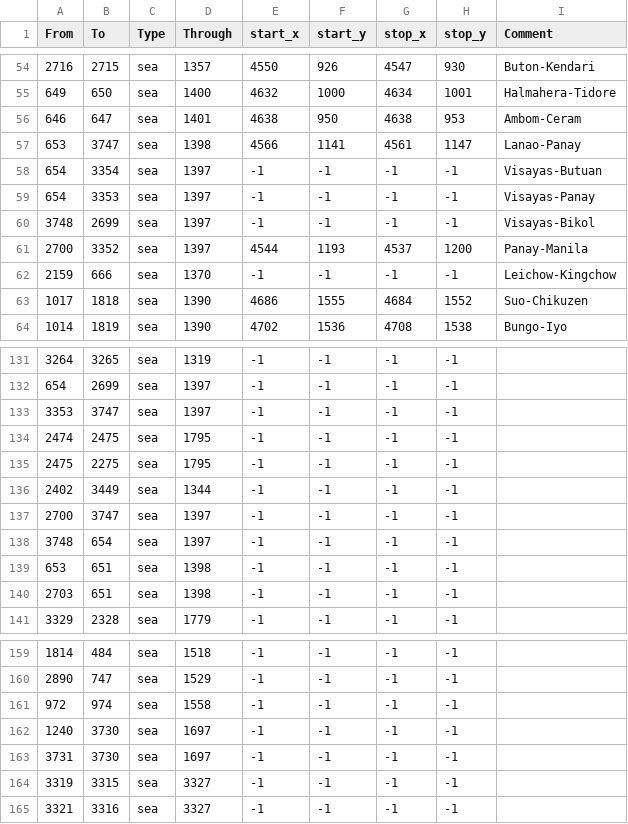
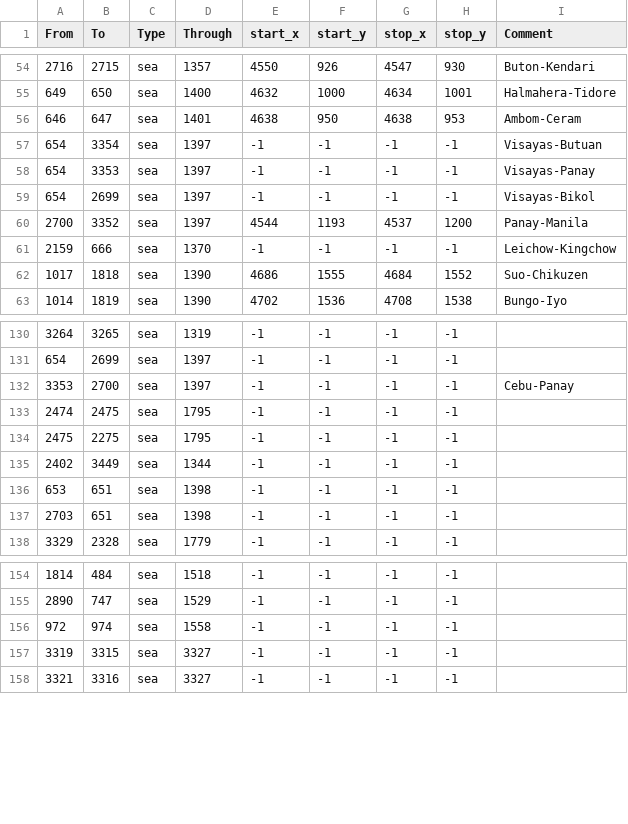
Before and after one commit to Feas2016/Russian-Universalis, a CSV file: STT_E/map/adjacencies.csv, drawn as a sheet; only a part is shown, gaps mark what is left out; the diff covers the shown part only.

```diff
--- a/STT_E/map/adjacencies.csv
+++ b/STT_E/map/adjacencies.csv
@@ -56,6 +56,5 @@ From;To;Type;Through;start_x;start_y;stop_x;stop_y;Comment
 646;647;sea;1401;4638;950;4638;953;Ambom-Ceram
-653;3747;sea;1398;4566;1141;4561;1147;Lanao-Panay
 654;3354;sea;1397;-1;-1;-1;-1;Visayas-Butuan
 654;3353;sea;1397;-1;-1;-1;-1;Visayas-Panay
-3748;2699;sea;1397;-1;-1;-1;-1;Visayas-Bikol
+654;2699;sea;1397;-1;-1;-1;-1;Visayas-Bikol
 2700;3352;sea;1397;4544;1193;4537;1200;Panay-Manila
@@ -132,3 +131,3 @@ From;To;Type;Through;start_x;start_y;stop_x;stop_y;Comment
 654;2699;sea;1397;-1;-1;-1;-1;
-3353;3747;sea;1397;-1;-1;-1;-1;
+3353;2700;sea;1397;-1;-1;-1;-1;Cebu-Panay
 2474;2475;sea;1795;-1;-1;-1;-1;
@@ -136,4 +135,2 @@ From;To;Type;Through;start_x;start_y;stop_x;stop_y;Comment
 2402;3449;sea;1344;-1;-1;-1;-1;
-2700;3747;sea;1397;-1;-1;-1;-1;
-3748;654;sea;1397;-1;-1;-1;-1;
 653;651;sea;1398;-1;-1;-1;-1;
@@ -161,4 +156,2 @@ From;To;Type;Through;start_x;start_y;stop_x;stop_y;Comment
 972;974;sea;1558;-1;-1;-1;-1;
-1240;3730;sea;1697;-1;-1;-1;-1;
-3731;3730;sea;1697;-1;-1;-1;-1;
 3319;3315;sea;3327;-1;-1;-1;-1;
```
Also changed, not shown: 17 removed rows and 2 edited cells elsewhere in this file, 7 other files.
